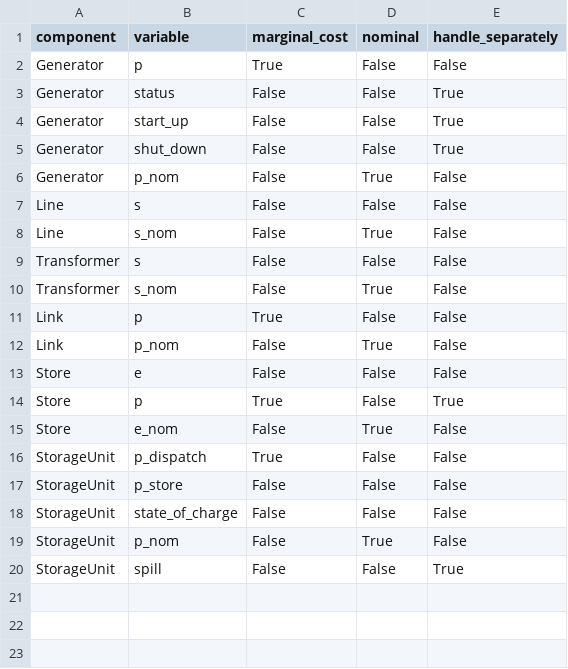
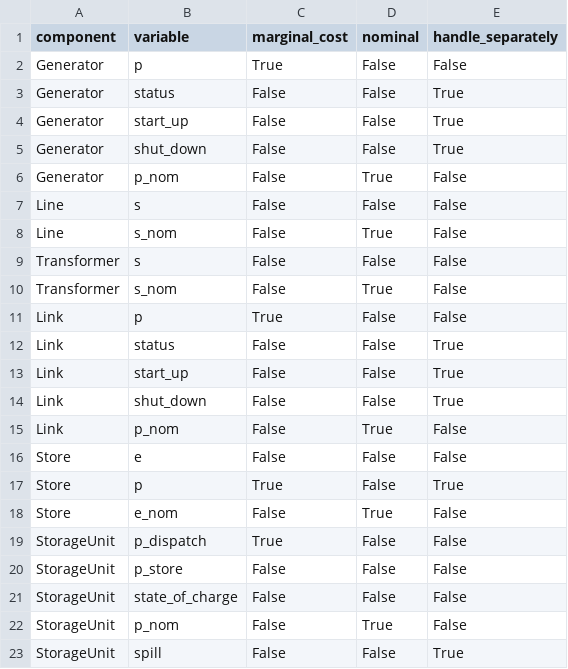
Before and after one commit to PyPSA/PyPSA, a CSV file: pypsa/variables.csv, drawn as a sheet.

```diff
--- a/pypsa/variables.csv
+++ b/pypsa/variables.csv
@@ -11,2 +11,5 @@ Transformer,s_nom,False,True,False
 Link,p,True,False,False
+Link,status,False,False,True
+Link,start_up,False,False,True
+Link,shut_down,False,False,True
 Link,p_nom,False,True,False
```
Also changed, not shown: pypsa/component_attrs/links.csv, 1 other file.
